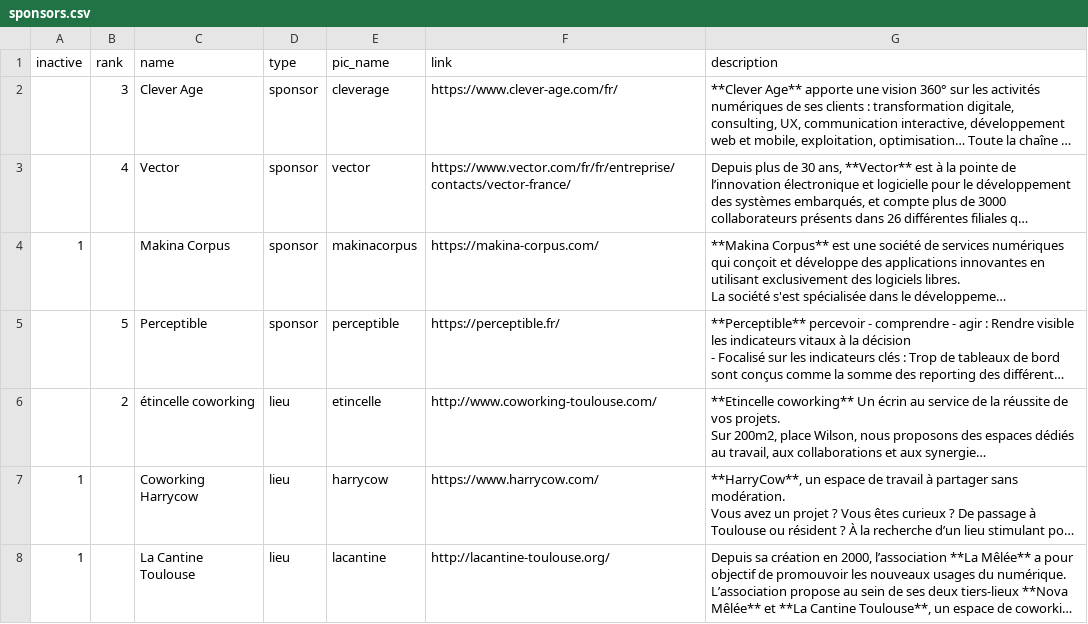
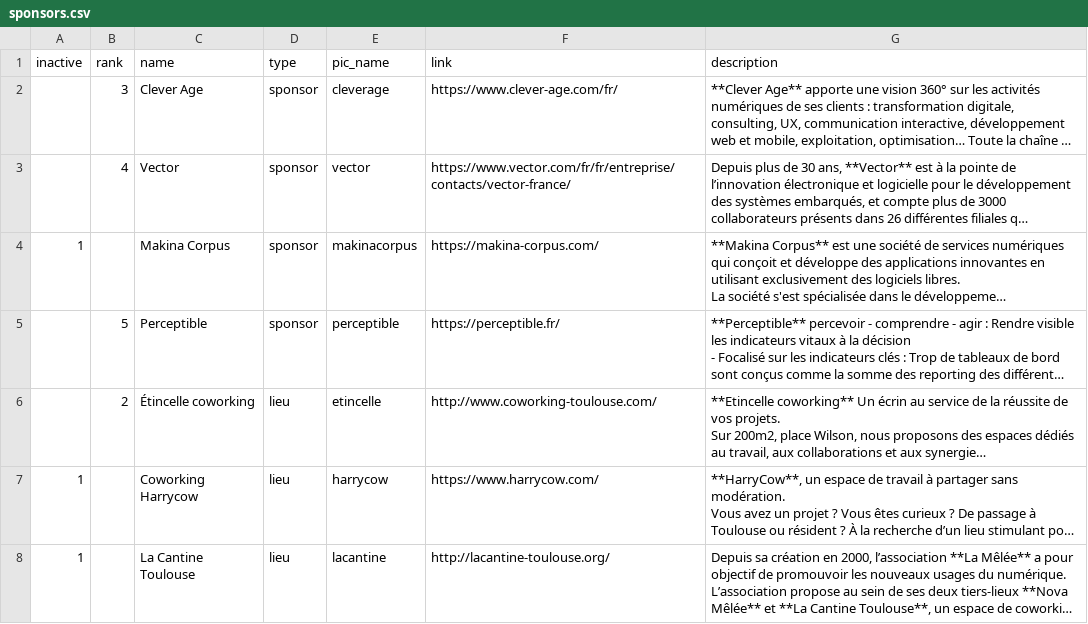
Before and after one commit to ToulouseDataViz/website, a CSV file: src/data/sponsors.csv, drawn as a sheet; only a part is shown; long unchanged cells end in …; the diff covers the shown part only; the diff names each change by its address in the sheet, - before the commit and + after, or states it on an @@ line.

Commit message:
fix: "sponsors" page is back fix: images resized

```diff
--- a/src/data/sponsors.csv
+++ b/src/data/sponsors.csv
-C6 (name): étincelle coworking
+C6 (name): Étincelle coworking
```
Also changed, not shown: 1 edited cell elsewhere in this file, src/data/home_content.csv, 32 other files.
